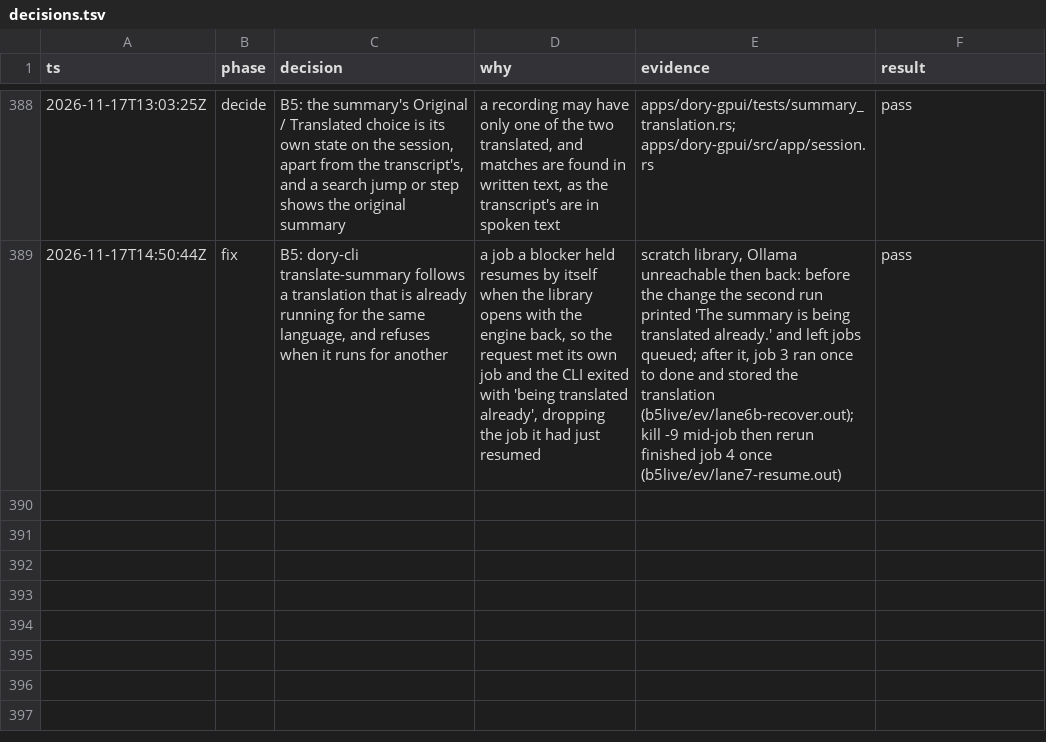
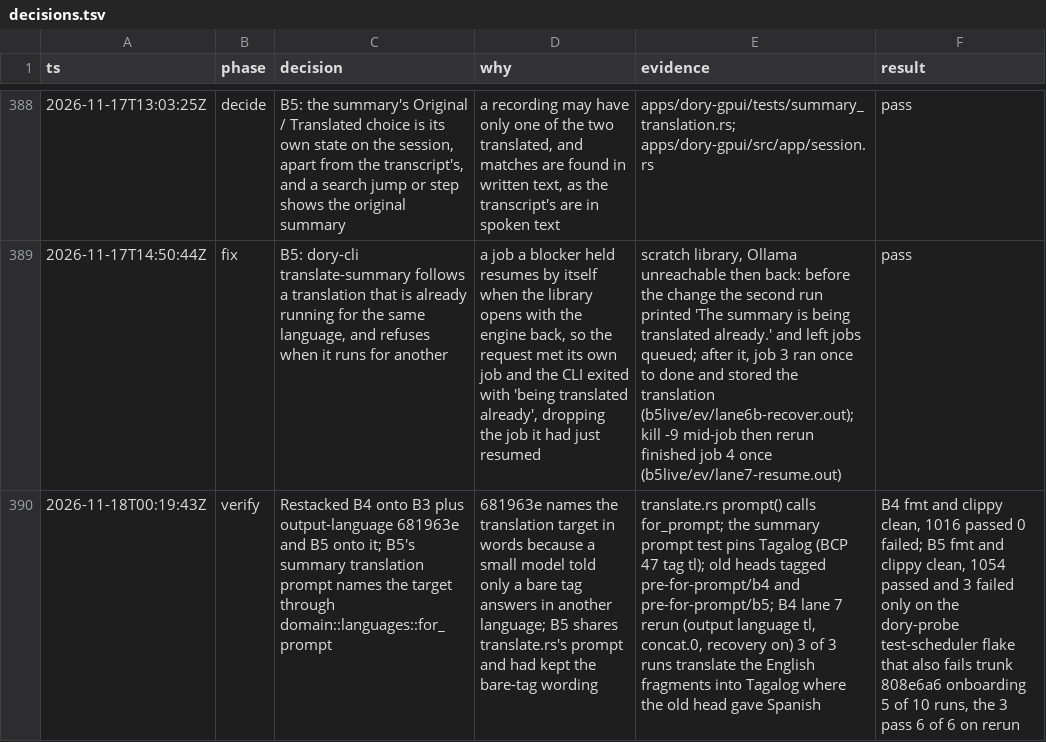
Before and after one commit to duyth1203/dory, a TSV file: docs/plans/decisions.tsv, drawn as a sheet; only a part is shown, gaps mark what is left out; the diff names each change by its address in the sheet, - before the commit and + after, or states it on an @@ line.

Commit message:
fix(core): name a summary translation's target in words through for_prompt

```diff
--- a/docs/plans/decisions.tsv
+++ b/docs/plans/decisions.tsv
+row 390: 2026-11-18T00:19:43Z | verify | Restacked B4 onto B3 plus output-language 681963e and B5 onto it; B5's summary translation prompt names the target through domain::languages::for_prompt | 681963e names the translation target in words because a small model told only a bare tag answers in another language; B5 shares translate.rs's prompt and had kept the bare-tag wording | translate.rs prompt() calls for_prompt; the summary prompt test pins Tagalog (BCP 47 tag tl); old heads tagged pre-for-prompt/b4 and pre-for-prompt/b5; B4 lane 7 rerun (output language tl, concat.0, recovery on) 3 of 3 runs translate the English fragments into Tagalog where the old head gave Spanish | B4 fmt and clippy clean, 1016 passed 0 failed; B5 fmt and clippy clean, 1054 passed and 3 failed only on the dory-probe test-scheduler flake that also fails trunk 808e6a6 onboarding 5 of 10 runs, the 3 pass 6 of 6 on rerun
```
Also changed, not shown: 1 other file.
